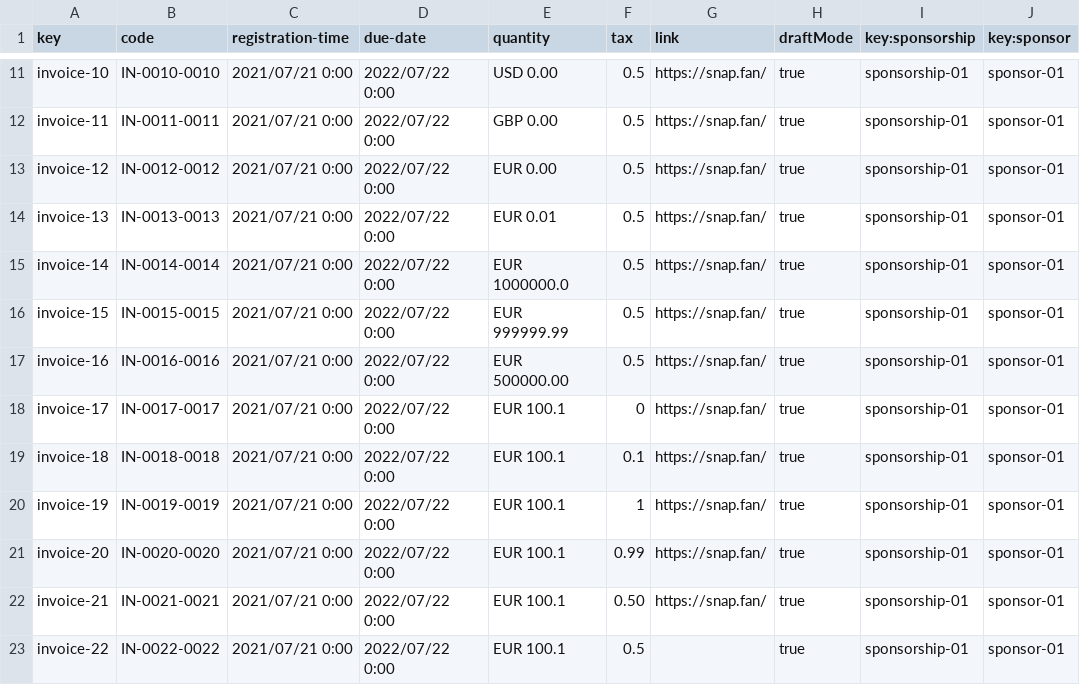
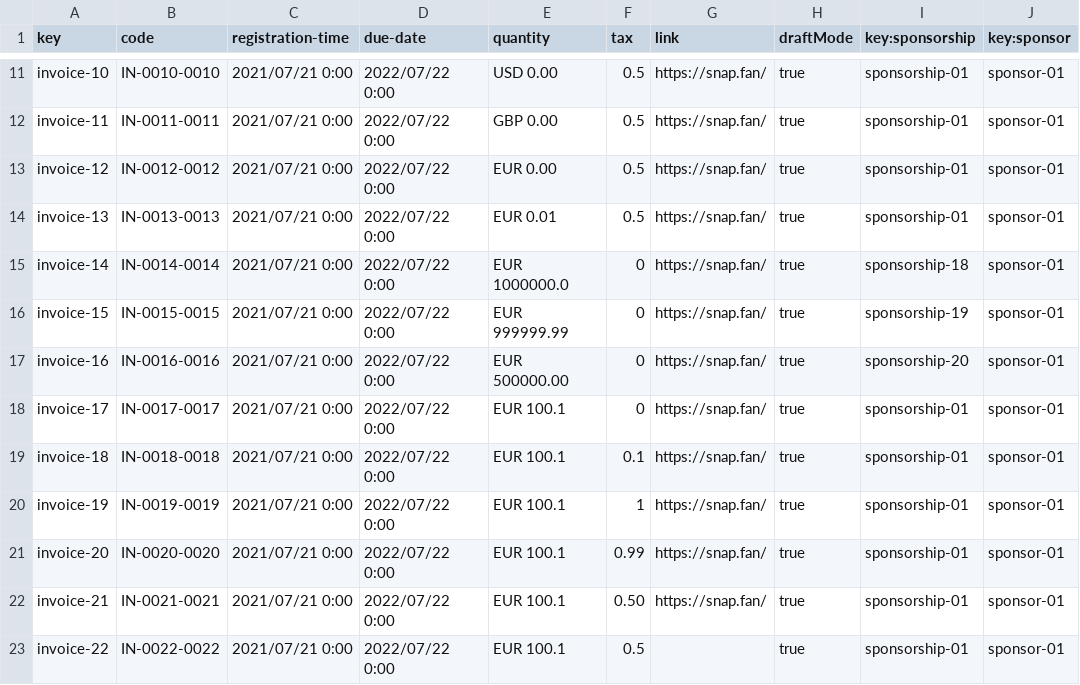
Before and after one commit to DP2-c1-028/Acme-SF-D01, a CSV file: src/main/webapp/WEB-INF/resources/sample-data/invoice.csv, drawn as a sheet; only a part is shown, gaps mark what is left out.

```diff
--- a/src/main/webapp/WEB-INF/resources/sample-data/invoice.csv
+++ b/src/main/webapp/WEB-INF/resources/sample-data/invoice.csv
@@ -14,5 +14,5 @@ invoice-12,IN-0012-0012,2021/07/21 0:00,2022/07/22 0:00,EUR 0.00,0.5,https://sna
 invoice-13,IN-0013-0013,2021/07/21 0:00,2022/07/22 0:00,EUR 0.01,0.5,https://snap.fan/,true,sponsorship-01,sponsor-01
-invoice-14,IN-0014-0014,2021/07/21 0:00,2022/07/22 0:00,EUR 1000000.0,0.5,https://snap.fan/,true,sponsorship-01,sponsor-01
-invoice-15,IN-0015-0015,2021/07/21 0:00,2022/07/22 0:00,EUR 999999.99,0.5,https://snap.fan/,true,sponsorship-01,sponsor-01
-invoice-16,IN-0016-0016,2021/07/21 0:00,2022/07/22 0:00,EUR 500000.00,0.5,https://snap.fan/,true,sponsorship-01,sponsor-01
+invoice-14,IN-0014-0014,2021/07/21 0:00,2022/07/22 0:00,EUR 1000000.0,0,https://snap.fan/,true,sponsorship-18,sponsor-01
+invoice-15,IN-0015-0015,2021/07/21 0:00,2022/07/22 0:00,EUR 999999.99,0,https://snap.fan/,true,sponsorship-19,sponsor-01
+invoice-16,IN-0016-0016,2021/07/21 0:00,2022/07/22 0:00,EUR 500000.00,0,https://snap.fan/,true,sponsorship-20,sponsor-01
 invoice-17,IN-0017-0017,2021/07/21 0:00,2022/07/22 0:00,EUR 100.1,0,https://snap.fan/,true,sponsorship-01,sponsor-01
```
Also changed, not shown: 25 other files.
